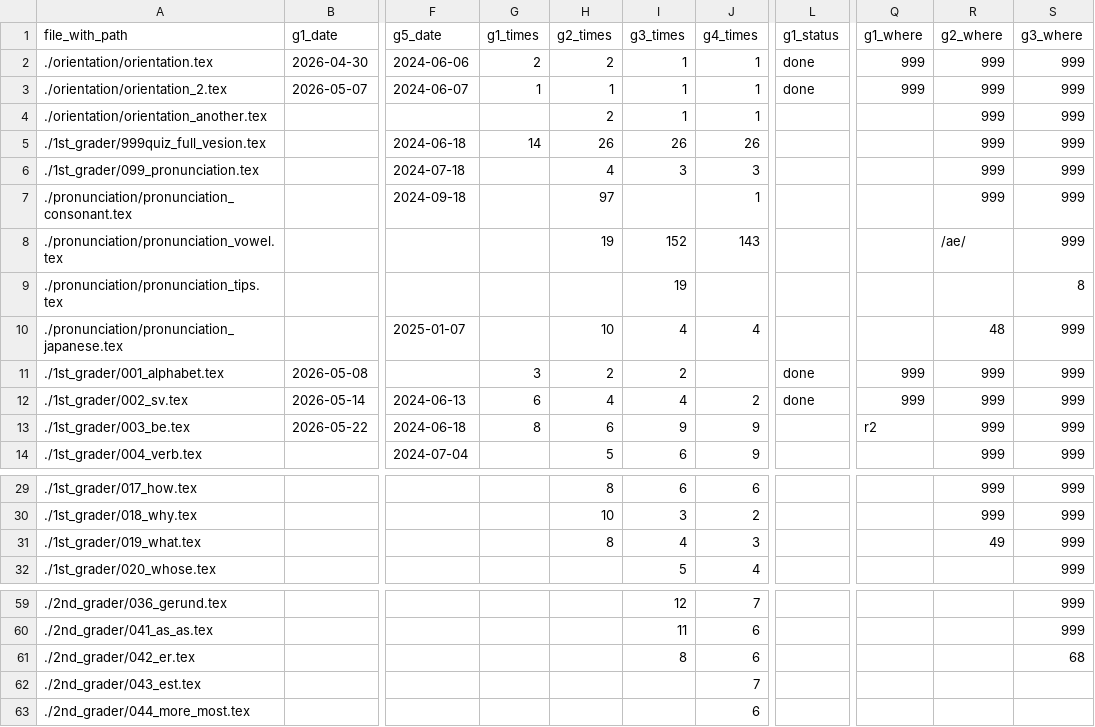
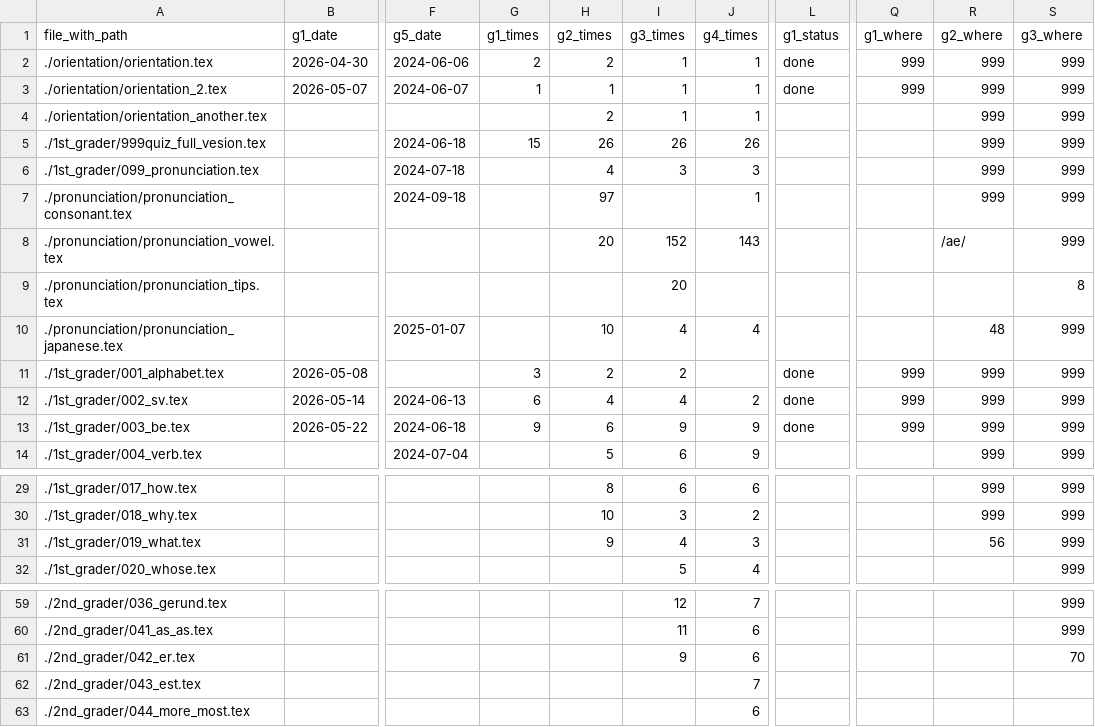
Before and after one commit to iotsuka1958/english_slides, a CSV file: work_log.csv, drawn as a sheet; only a part is shown, gaps mark what is left out; the diff names each change by its address in the sheet, - before the commit and + after, or states it on an @@ line.

```diff
--- a/work_log.csv
+++ b/work_log.csv
-G5 (g1_times): 14
+G5 (g1_times): 15
-H8 (g2_times): 19
+H8 (g2_times): 20
-I9 (g3_times): 19
+I9 (g3_times): 20
-G13 (g1_times): 8
+G13 (g1_times): 9
-L13 (g1_status): (empty)
+L13 (g1_status): done
-Q13 (g1_where): r2
+Q13 (g1_where): 999
-H31 (g2_times): 8
+H31 (g2_times): 9
-R31 (g2_where): 49
+R31 (g2_where): 56
-I61 (g3_times): 8
+I61 (g3_times): 9
-S61 (g3_where): 68
+S61 (g3_where): 70
```
Also changed, not shown: classroom.csv, 4 other files.
